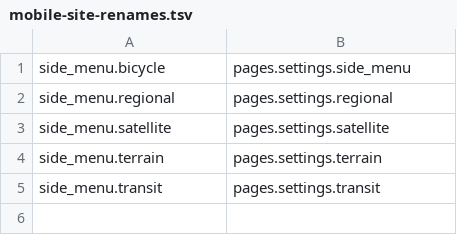
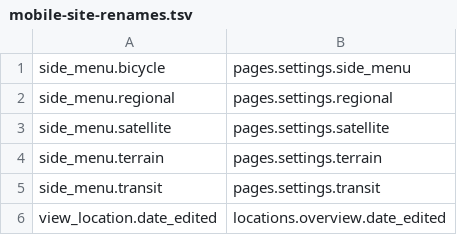
Before and after one commit to falling-fruit/falling-fruit-web, a TSV file: scripts/mobile-site-renames.tsv, drawn as a sheet.

```diff
--- a/scripts/mobile-site-renames.tsv
+++ b/scripts/mobile-site-renames.tsv
@@ -5 +5,2 @@ side_menu.terrain	pages.settings.terrain
 side_menu.transit	pages.settings.transit
+view_location.date_edited	locations.overview.date_edited
```
Also changed, not shown: scripts/live-site-renames.tsv, 4 other files.
